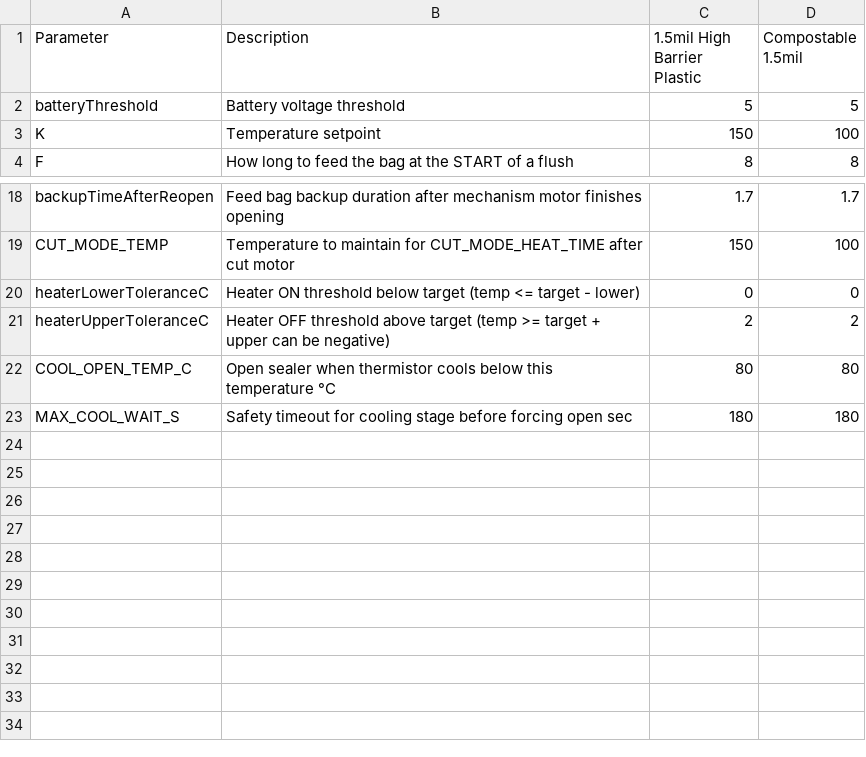
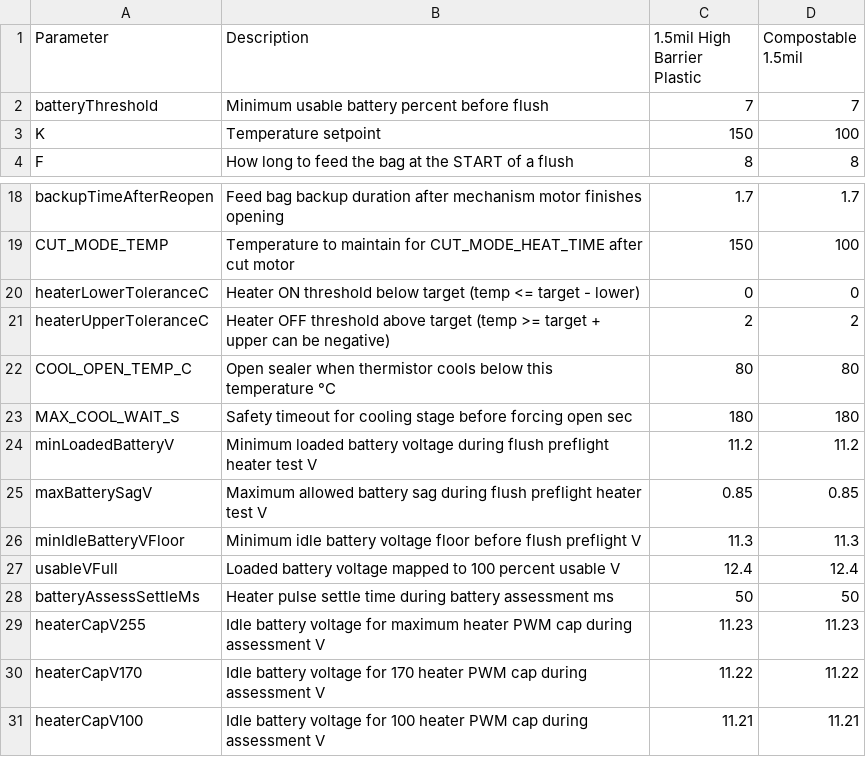
Before and after one commit to rpeter3/toilet_kat_change, a CSV file: material_parameters.csv, drawn as a sheet; only a part is shown, gaps mark what is left out.

Commit message:
IMPROVED BATTERY MONITORING AND TESTING
Added improved battery monitoring
test of battery power
additional parameters to configure battery life
timer on bluetooth ota for restart
appended hardware matrix to log file (to do - add app version as well)
improved control panel behaviour

```diff
--- a/material_parameters.csv
+++ b/material_parameters.csv
@@ -1,3 +1,3 @@
 Parameter,Description,1.5mil High Barrier Plastic,Compostable 1.5mil
-batteryThreshold,Battery voltage threshold,5,5
+batteryThreshold,Minimum usable battery percent before flush,7,7
 K,Temperature setpoint,150,100
@@ -23 +23,9 @@ COOL_OPEN_TEMP_C,Open sealer when thermistor cools below this temperature °C,80
 MAX_COOL_WAIT_S,Safety timeout for cooling stage before forcing open sec,180,180
+minLoadedBatteryV,Minimum loaded battery voltage during flush preflight heater test V,11.2,11.2
+maxBatterySagV,Maximum allowed battery sag during flush preflight heater test V,0.85,0.85
+minIdleBatteryVFloor,Minimum idle battery voltage floor before flush preflight V,11.3,11.3
+usableVFull,Loaded battery voltage mapped to 100 percent usable V,12.4,12.4
+batteryAssessSettleMs,Heater pulse settle time during battery assessment ms,50,50
+heaterCapV255,Idle battery voltage for maximum heater PWM cap during assessment V,11.23,11.23
+heaterCapV170,Idle battery voltage for 170 heater PWM cap during assessment V,11.22,11.22
+heaterCapV100,Idle battery voltage for 100 heater PWM cap during assessment V,11.21,11.21
```
Also changed, not shown: 26 other files.
